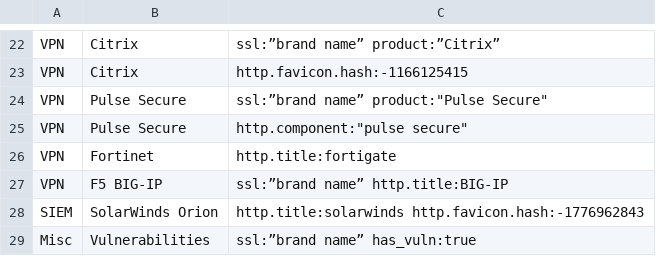
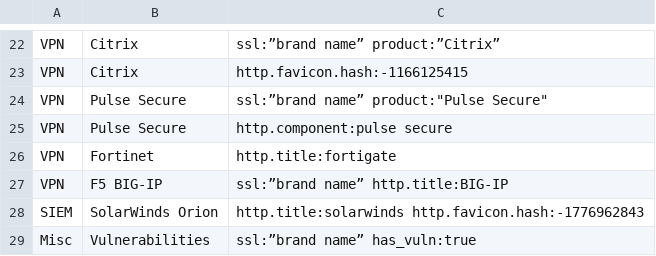
Before and after one commit to BushidoUK/OSINT-SearchOperators, a CSV file: ShodanQueries.csv, drawn as a sheet; only a part is shown, gaps mark what is left out.

Commit message:
Update ShodanQueries.csv

```diff
--- a/ShodanQueries.csv
+++ b/ShodanQueries.csv
@@ -24,3 +24,3 @@ VPN,Citrix,http.favicon.hash:-1166125415
 VPN,Pulse Secure,"ssl:”brand name” product:""Pulse Secure"""
-VPN,Pulse Secure,http.component:"pulse secure"
+VPN,Pulse Secure,http.component:pulse secure
 VPN,Fortinet,http.title:fortigate
```
